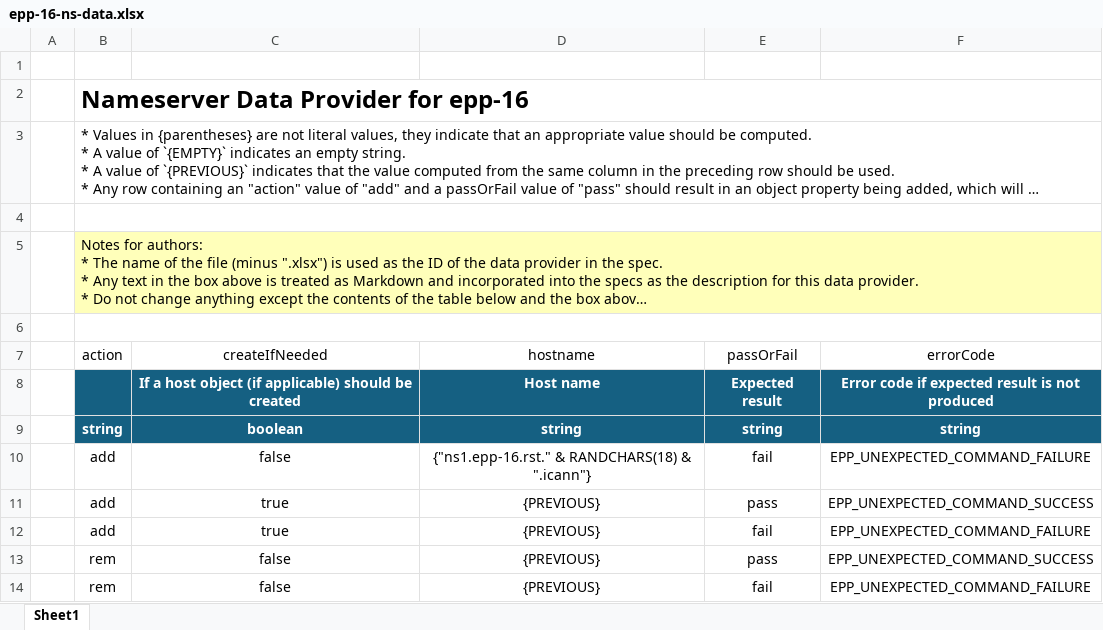
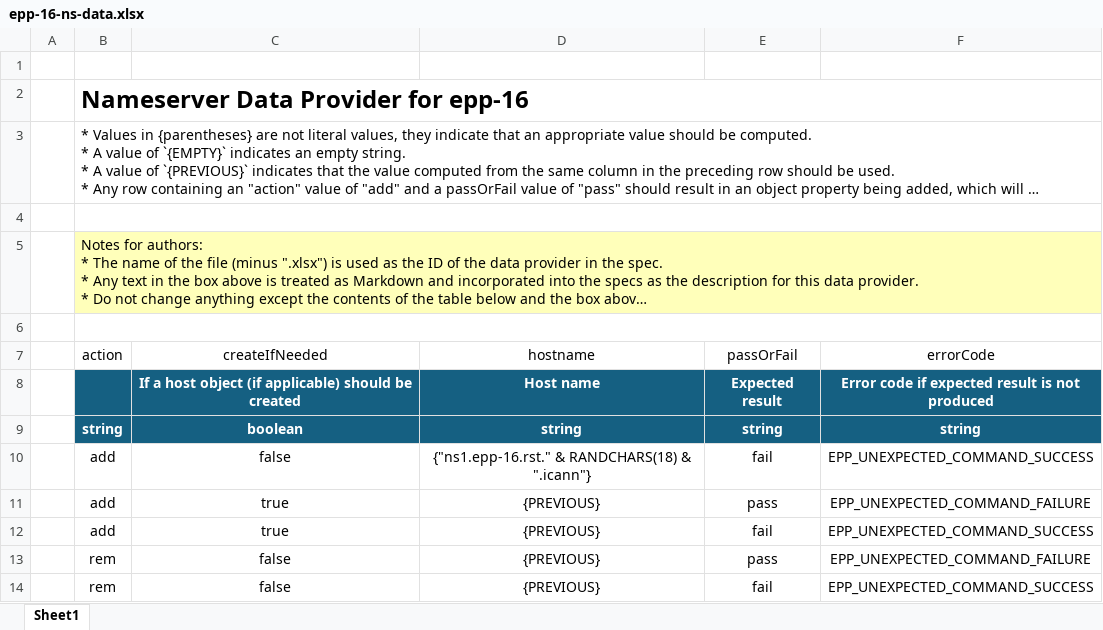
Before and after one commit to icann/rst-test-specs, an Excel workbook: data/epp-16-ns-data.xlsx, sheet Sheet1, drawn as a sheet; long unchanged cells end in …; values as stored, in another font and other column widths than the file's, no borders; table styles not drawn; the diff names each change by its address in the sheet, - before the commit and + after, or states it on an @@ line.

Commit message:
fix error codes in epp-16-ns-data

```diff
--- a/data/epp-16-ns-data.xlsx (sheet Sheet1)
+++ b/data/epp-16-ns-data.xlsx (sheet Sheet1)
-F10 (errorCode): EPP_UNEXPECTED_COMMAND_FAILURE
+F10 (errorCode): EPP_UNEXPECTED_COMMAND_SUCCESS
-F11 (errorCode): EPP_UNEXPECTED_COMMAND_SUCCESS
+F11 (errorCode): EPP_UNEXPECTED_COMMAND_FAILURE
-F12 (errorCode): EPP_UNEXPECTED_COMMAND_FAILURE
+F12 (errorCode): EPP_UNEXPECTED_COMMAND_SUCCESS
-F13 (errorCode): EPP_UNEXPECTED_COMMAND_SUCCESS
+F13 (errorCode): EPP_UNEXPECTED_COMMAND_FAILURE
-F14 (errorCode): EPP_UNEXPECTED_COMMAND_FAILURE
+F14 (errorCode): EPP_UNEXPECTED_COMMAND_SUCCESS
```
Also changed, not shown: 1 other file.
